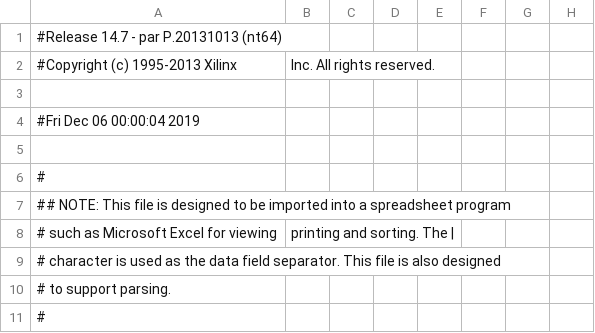
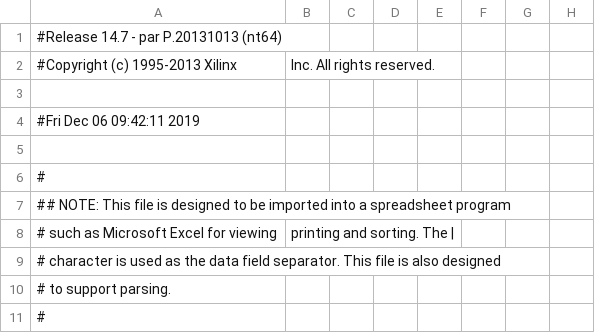
Before and after one commit to leo-dh/50002_1D, a CSV file: work/planAhead/SaveBilly/SaveBilly.runs/impl_1/mojo_top_0_routed_pad.csv, drawn as a sheet; only a part is shown; the diff names each change by its address in the sheet, - before the commit and + after, or states it on an @@ line.

```diff
--- a/work/planAhead/SaveBilly/SaveBilly.runs/impl_1/mojo_top_0_routed_pad.csv
+++ b/work/planAhead/SaveBilly/SaveBilly.runs/impl_1/mojo_top_0_routed_pad.csv
-A4: #Fri Dec 06 00:00:04 2019
+A4: #Fri Dec 06 09:42:11 2019
```
Also changed, not shown: 52 other files.
